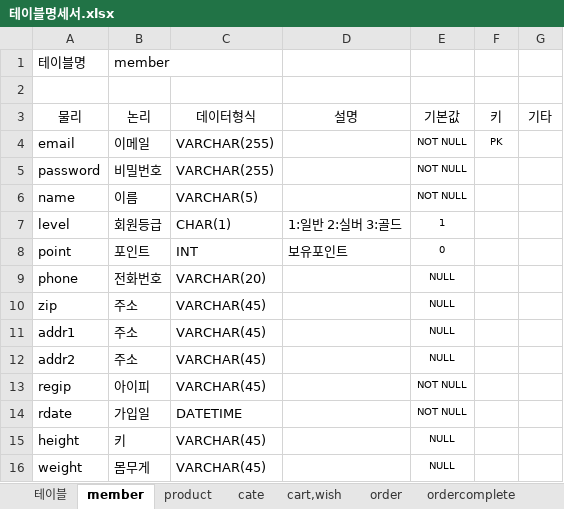
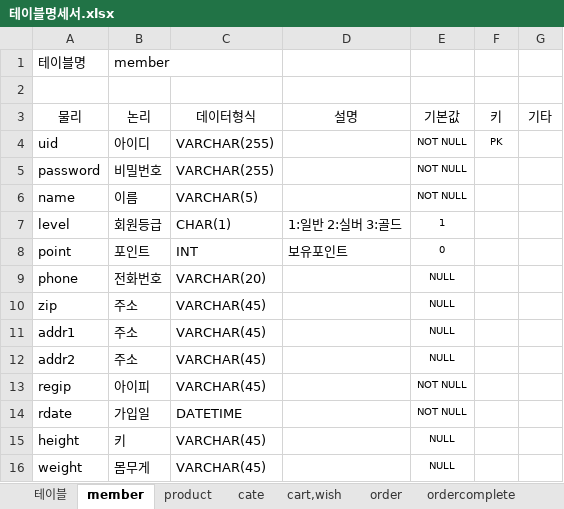
Before and after one commit to programmer-seva/tbtb, an Excel workbook: 테이블명세서.xlsx, sheet member, drawn as a sheet; values as stored, in another font and other column widths than the file's, no borders; the diff names each change by its address in the sheet, - before the commit and + after, or states it on an @@ line.

```diff
--- a/테이블명세서.xlsx (sheet member)
+++ b/테이블명세서.xlsx (sheet member)
-A4 (물리): email
+A4 (물리): uid
-B4 (논리): 이메일
+B4 (논리): 아이디
```
Also changed, not shown: sheet cart,wish, sheet ordercomplete, sheet order.
